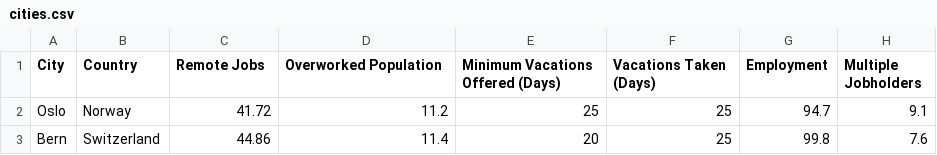
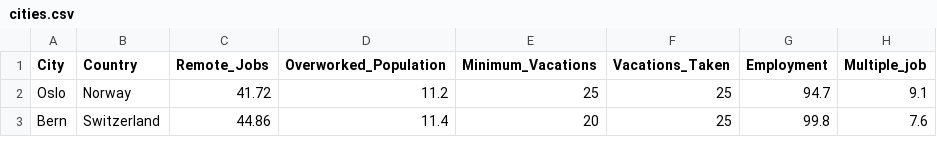
Before and after one commit to patilniranjan628/F21DV, a CSV file: .github/workflows/cities.csv, drawn as a sheet; only a part is shown.

Commit message:
Update cities.csv

```diff
--- a/.github/workflows/cities.csv
+++ b/.github/workflows/cities.csv
@@ -1,2 +1,2 @@
-City,Country,Remote Jobs,Overworked Population,Minimum Vacations Offered (Days),Vacations Taken (Days),Employment,Multiple Jobholders
+City,Country,Remote_Jobs,Overworked_Population,Minimum_Vacations,Vacations_Taken,Employment,Multiple_job
 Oslo,Norway,41.72,11.2,25,25,94.7,9.1
```
